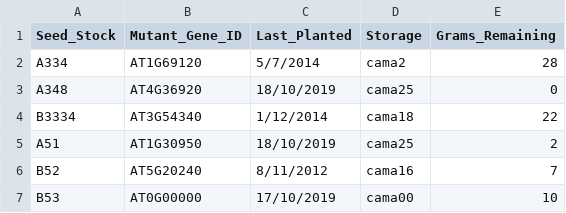
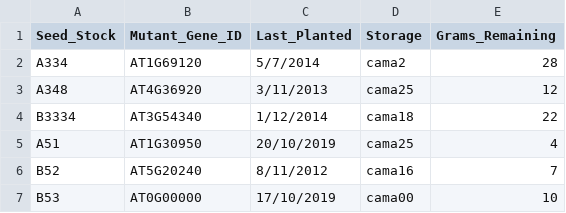
Before and after one commit to claudiabdm/CBDM_BioInfoChallenges, a TSV file: Assingment 1/new_stock_file.tsv (was Assingment 1/new_file_data.tsv), drawn as a sheet.

```diff
--- a/Assingment 1/new_file_data.tsv
+++ b/Assingment 1/new_stock_file.tsv
@@ -2,5 +2,5 @@ Seed_Stock	Mutant_Gene_ID	Last_Planted	Storage	Grams_Remaining
 A334	AT1G69120	5/7/2014	cama2	28
-A348	AT4G36920	18/10/2019	cama25	0
+A348	AT4G36920	3/11/2013	cama25	12
 B3334	AT3G54340	1/12/2014	cama18	22
-A51	AT1G30950	18/10/2019	cama25	2
+A51	AT1G30950	20/10/2019	cama25	4
 B52	AT5G20240	8/11/2012	cama16	7
```
Also changed, not shown: 3 other files.
